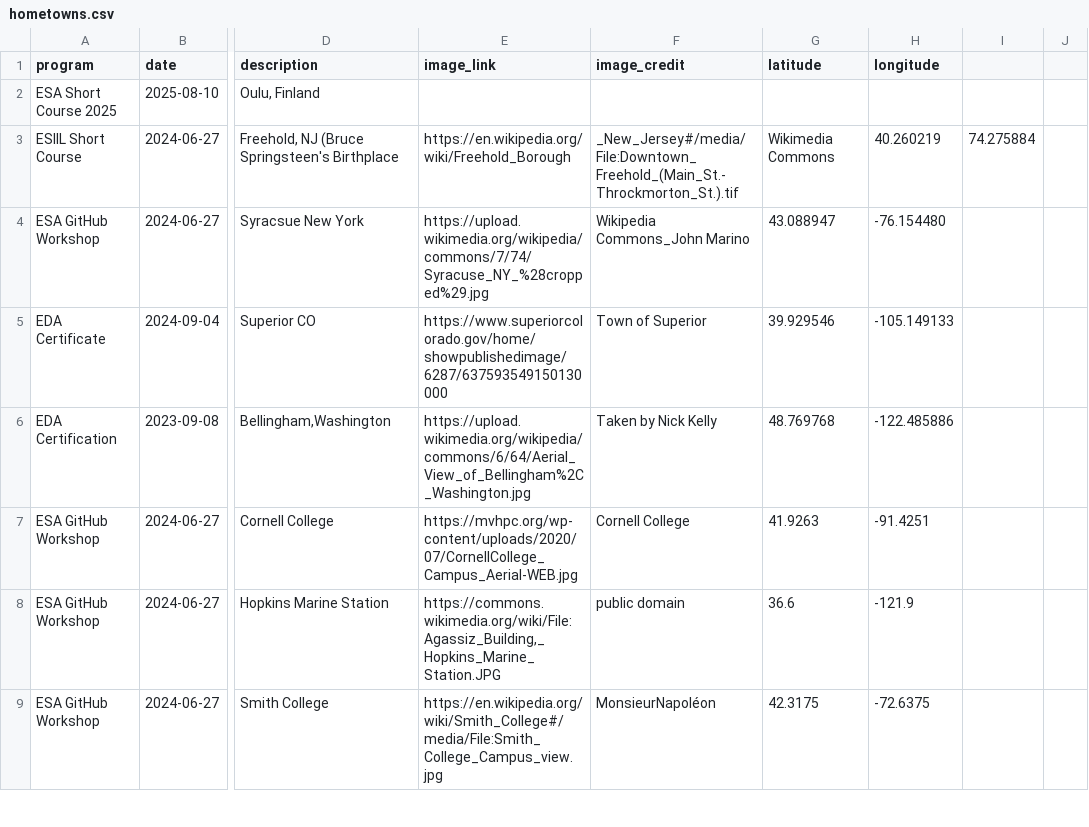
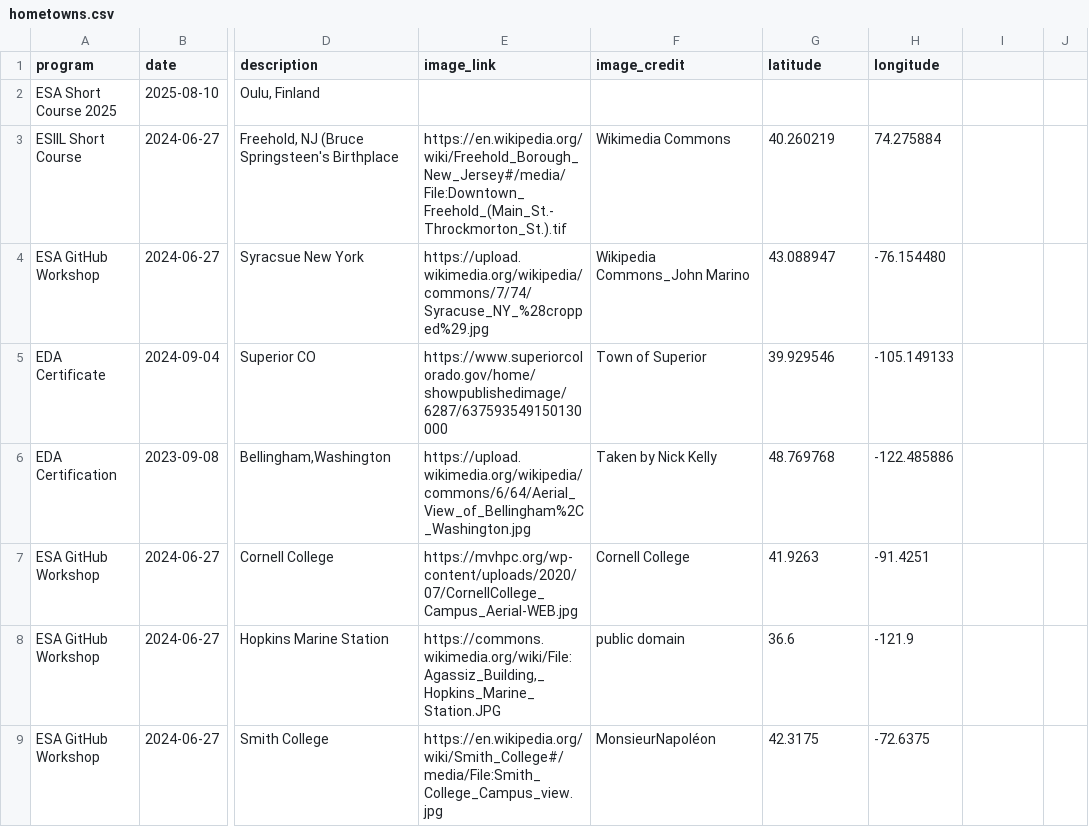
Before and after one commit to cu-esiil-edu/hometowns, a CSV file: hometowns.csv, drawn as a sheet; only a part is shown, gaps mark what is left out; the diff names each change by its address in the sheet, - before the commit and + after, or states it on an @@ line.

Commit message:
Update hometowns.csv

```diff
--- a/hometowns.csv
+++ b/hometowns.csv
-E3 (image_link): https://en.wikipedia.org/wiki/Freehold_Borough
+E3 (image_link): https://en.wikipedia.org/wiki/Freehold_Borough_New_Jersey#/media/File:Downtown_Freehold_(Main_St.-Throckmorton_St.).tif
-F3 (image_credit): _New_Jersey#/media/File:Downtown_Freehold_(Main_St.-Throckmorton_St.).tif
+F3 (image_credit): Wikimedia Commons
-G3 (latitude): Wikimedia Commons
+G3 (latitude): 40.260219
-H3 (longitude): 40.260219
+H3 (longitude): 74.275884
-I3: 74.275884
+I3: (empty)
```
